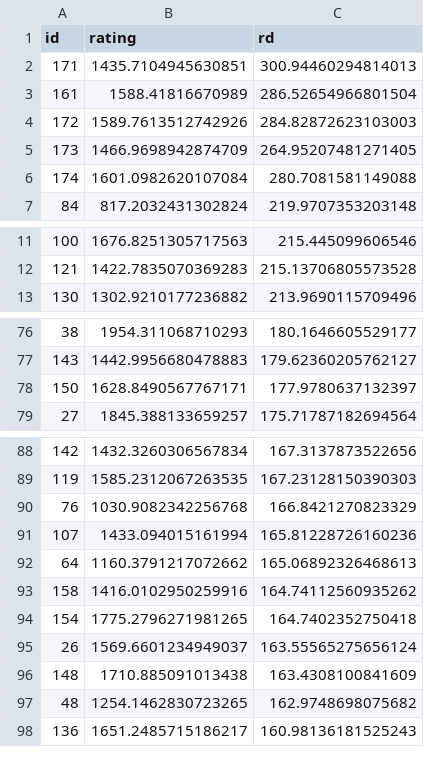
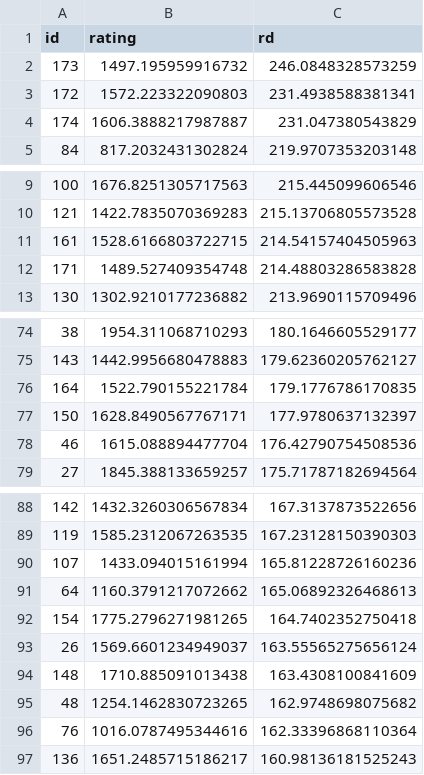
Before and after one commit to IslasGECI/prioritizator, a CSV file: data/task_list.csv, drawn as a sheet; only a part is shown, gaps mark what is left out; the diff covers the shown part only.

Commit message:
🗃️ Update ratings

```diff
--- a/data/task_list.csv
+++ b/data/task_list.csv
@@ -1,7 +1,5 @@
 id,rating,rd
-171,1435.7104945630851,300.94460294814013
-161,1588.41816670989,286.52654966801504
-172,1589.7613512742926,284.82872623103003
-173,1466.9698942874709,264.95207481271405
-174,1601.0982620107084,280.7081581149088
+173,1497.195959916732,246.0848328573259
+172,1572.223322090803,231.4938588381341
+174,1606.3888217987887,231.047380543829
 84,817.2032431302824,219.9707353203148
@@ -12,2 +10,4 @@ id,rating,rd
 121,1422.7835070369283,215.13706805573528
+161,1528.6166803722715,214.54157404505963
+171,1489.527409354748,214.48803286583828
 130,1302.9210177236882,213.9690115709496
@@ -77,3 +75,5 @@ id,rating,rd
 143,1442.9956680478883,179.62360205762127
+164,1522.790155221784,179.1776786170835
 150,1628.8490567767171,177.9780637132397
+46,1615.088894477704,176.42790754508536
 27,1845.388133659257,175.71787182694564
@@ -89,6 +89,4 @@ id,rating,rd
 119,1585.2312067263535,167.23128150390303
-76,1030.9082342256768,166.8421270823329
 107,1433.094015161994,165.81228726160236
 64,1160.3791217072662,165.06892326468613
-158,1416.0102950259916,164.74112560935262
 154,1775.2796271981265,164.7402352750418
@@ -97,2 +95,3 @@ id,rating,rd
 48,1254.1462830723265,162.9748698075682
+76,1016.0787495344616,162.33396868110364
 136,1651.2485715186217,160.98136181525243
```
Also changed, not shown: 5 added rows and 6 removed rows elsewhere in this file.
